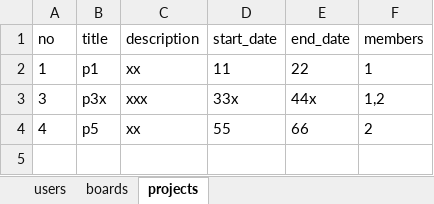
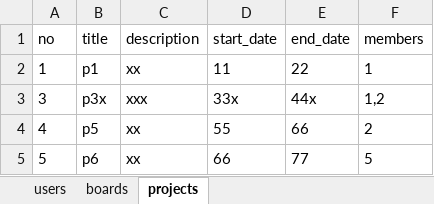
Before and after one commit to chocolithm/bitcamp-mystudy, an Excel workbook: myapp/app/data.xlsx, sheet projects, drawn as a sheet; values as stored, in another font and other column widths than the file's, no borders; the diff names each change by its address in the sheet, - before the commit and + after, or states it on an @@ line.

```diff
--- a/myapp/app/data.xlsx (sheet projects)
+++ b/myapp/app/data.xlsx (sheet projects)
+row 5: 5 | p6 | xx | 66 | 77 | 5
```
Also changed, not shown: sheet boards, sheet users, 59 other files.
